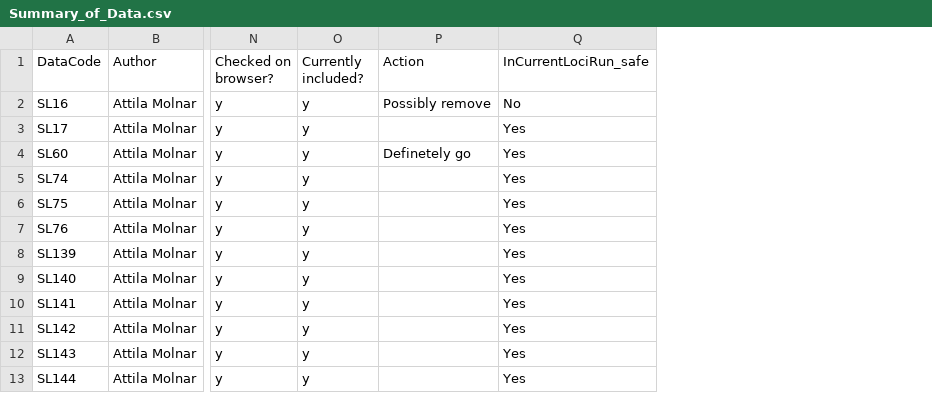
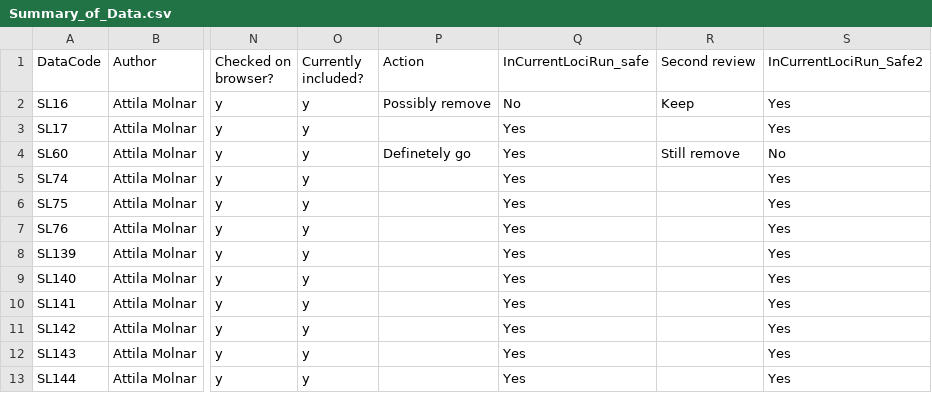
Before and after one commit to seb-mueller/chlamy_locus_map, a CSV file: Summary_of_Data.csv, drawn as a sheet; only a part is shown, gaps mark what is left out; the diff names each change by its address in the sheet, - before the commit and + after, or states it on an @@ line.

Commit message:
Update again with revised 'safe' settings

```diff
--- a/Summary_of_Data.csv
+++ b/Summary_of_Data.csv
+column R (Second review), rows 2-4: Keep |  | Still remove
+column S (InCurrentLociRun_Safe2), rows 2-13: Yes | Yes | No | Yes | Yes | Yes | Yes | Yes | Yes | Yes | Yes | Yes
```
